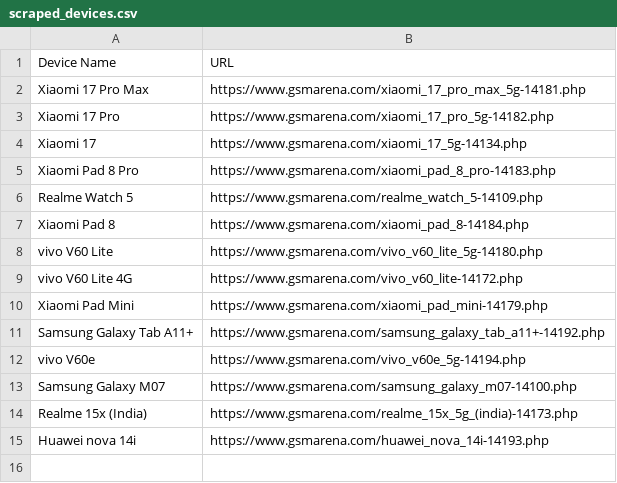
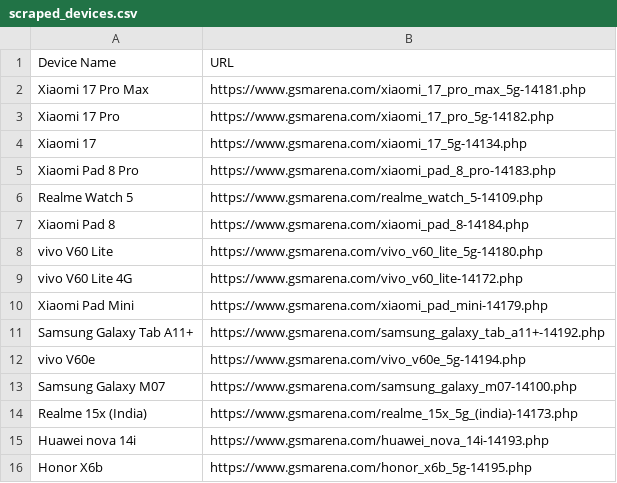
Before and after one commit to fahim12064/gsm_latest_data_full_automation, a CSV file: scraped_devices.csv, drawn as a sheet; the diff names each change by its address in the sheet, - before the commit and + after, or states it on an @@ line.

```diff
--- a/scraped_devices.csv
+++ b/scraped_devices.csv
+row 16: Honor X6b | https://www.gsmarena.com/honor_x6b_5g-14195.php
```
Also changed, not shown: 3 other files.
